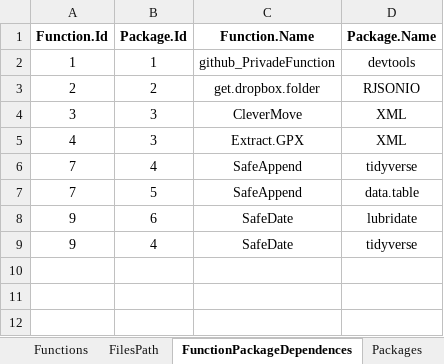
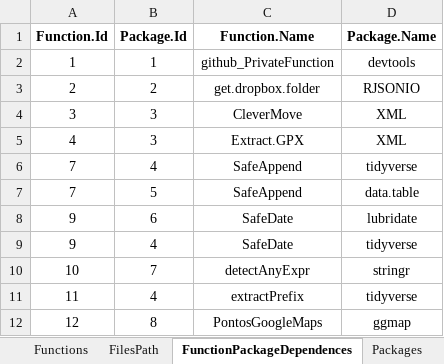
Before and after one commit to Murilojunqueira/RFunction, an Excel workbook: FunctionsBD.xlsm, sheet FunctionPackageDependences, drawn as a sheet; values as stored, in another font and other column widths than the file's, no borders; the diff names each change by its address in the sheet, - before the commit and + after, or states it on an @@ line.

```diff
--- a/FunctionsBD.xlsm (sheet FunctionPackageDependences)
+++ b/FunctionsBD.xlsm (sheet FunctionPackageDependences)
-C2 (Function.Name): github_PrivadeFunction
+C2 (Function.Name): github_PrivateFunction
+row 10: 10 | 7 | detectAnyExpr | stringr
+row 11: 11 | 4 | extractPrefix | tidyverse
+row 12: 12 | 8 | PontosGoogleMaps | ggmap
```
Also changed, not shown: sheet Functions, sheet ScriptsFunctions, sheet FilesPath, sheet Scripts, sheet FunctionDependences, sheet Packages, charts or pictures, 20 other files.
